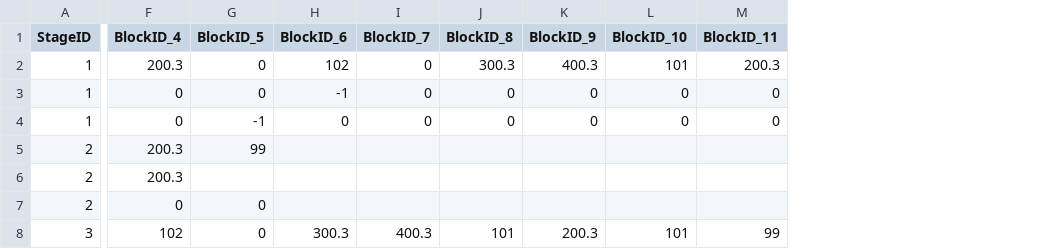
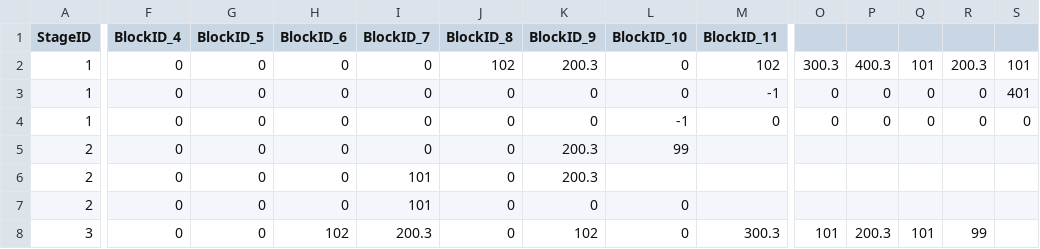
Before and after one commit to araioudai/SlimeMorph, a CSV file: SlimeMorph/Assets/Resources/Stage.csv, drawn as a sheet; only a part is shown, gaps mark what is left out; removed rows and columns are numbered as before the commit, all else as after; rows hold the shown columns only; the diff covers the shown part only; the diff names each change by its address in the sheet, - before the commit and + after, or states it on an @@ line.

```diff
--- a/SlimeMorph/Assets/Resources/Stage.csv
+++ b/SlimeMorph/Assets/Resources/Stage.csv
+column O, rows 2-4: 300.3 | 0 | 0
+column P, rows 2-4: 400.3 | 0 | 0
+column Q, rows 2-4: 101 | 0 | 0
+column R, rows 2-4: 200.3 | 0 | 0
+column S, rows 2-4: 101 | 401 | 0
-F2 (BlockID_4): 200.3
+F2 (BlockID_4): 0
-H2 (BlockID_6): 102
+H2 (BlockID_6): 0
-J2 (BlockID_8): 300.3
+J2 (BlockID_8): 102
-K2 (BlockID_9): 400.3
+K2 (BlockID_9): 200.3
-L2 (BlockID_10): 101
+L2 (BlockID_10): 0
-M2 (BlockID_11): 200.3
+M2 (BlockID_11): 102
-H3 (BlockID_6): -1
+H3 (BlockID_6): 0
-M3 (BlockID_11): 0
+M3 (BlockID_11): -1
-G4 (BlockID_5): -1
+G4 (BlockID_5): 0
-L4 (BlockID_10): 0
+L4 (BlockID_10): -1
-F5:F6 (BlockID_4): 200.3
+F5:F6 (BlockID_4): 0
-G5 (BlockID_5): 99
+G5 (BlockID_5): 0
-H5:H7 (BlockID_6): (empty)
+H5:H7 (BlockID_6): 0
-I5 (BlockID_7): (empty)
+I5 (BlockID_7): 0
-J5:J7 (BlockID_8): (empty)
+J5:J7 (BlockID_8): 0
-K5:K6 (BlockID_9): (empty)
+K5:K6 (BlockID_9): 200.3
-L5 (BlockID_10): (empty)
+L5 (BlockID_10): 99
-G6 (BlockID_5): (empty)
+G6 (BlockID_5): 0
-I6:I7 (BlockID_7): (empty)
+I6:I7 (BlockID_7): 101
-K7 (BlockID_9): (empty)
+K7 (BlockID_9): 0
-L7 (BlockID_10): (empty)
+L7 (BlockID_10): 0
-row 8: 3 | 102 | 0 | 300.3 | 400.3 | 101 | 200.3 | 101 | 99
+row 8: 3 | 0 | 0 | 102 | 200.3 | 0 | 102 | 0 | 300.3 | 101 | 200.3 | 101 | 99
```
Also changed, not shown: 67 edited cells elsewhere in this file, 6 other files.
